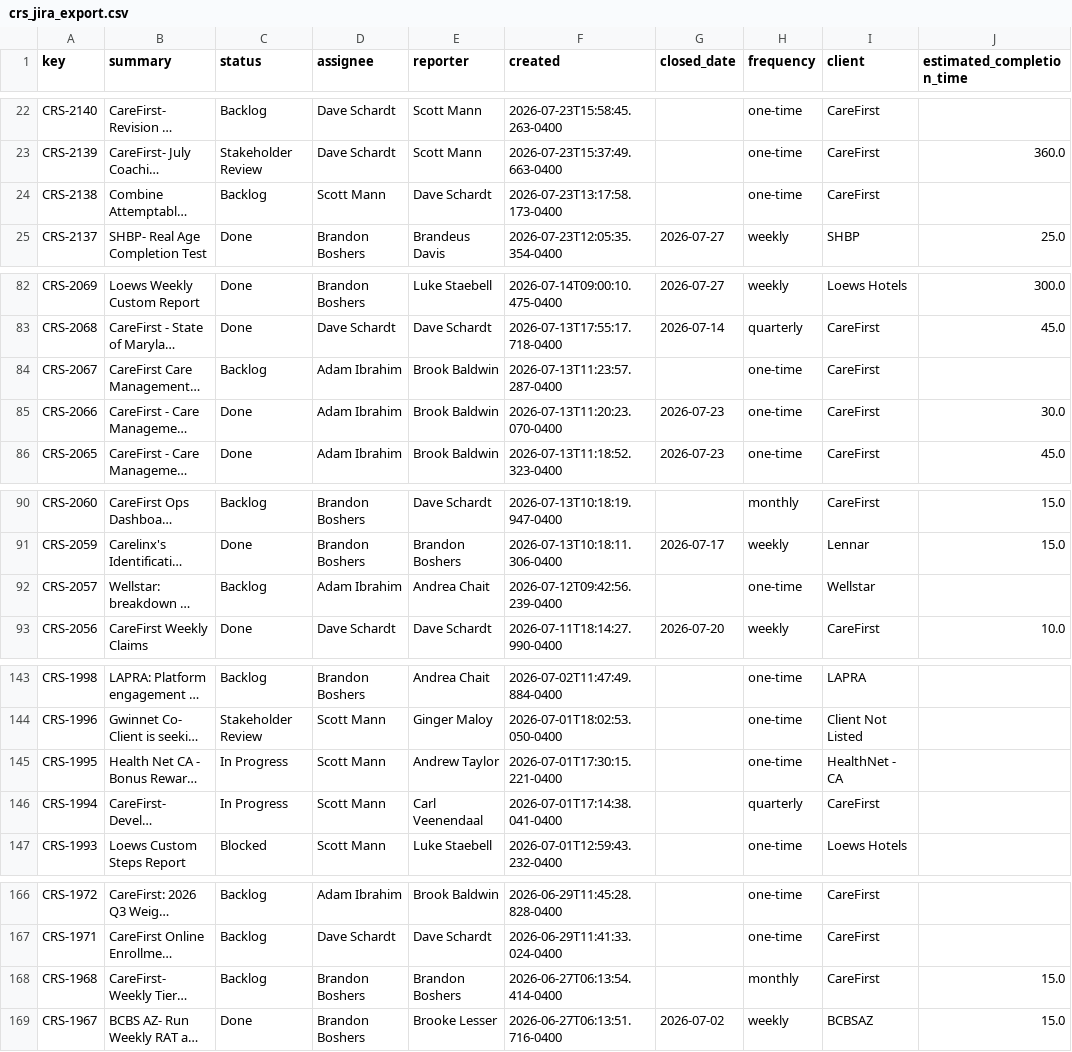
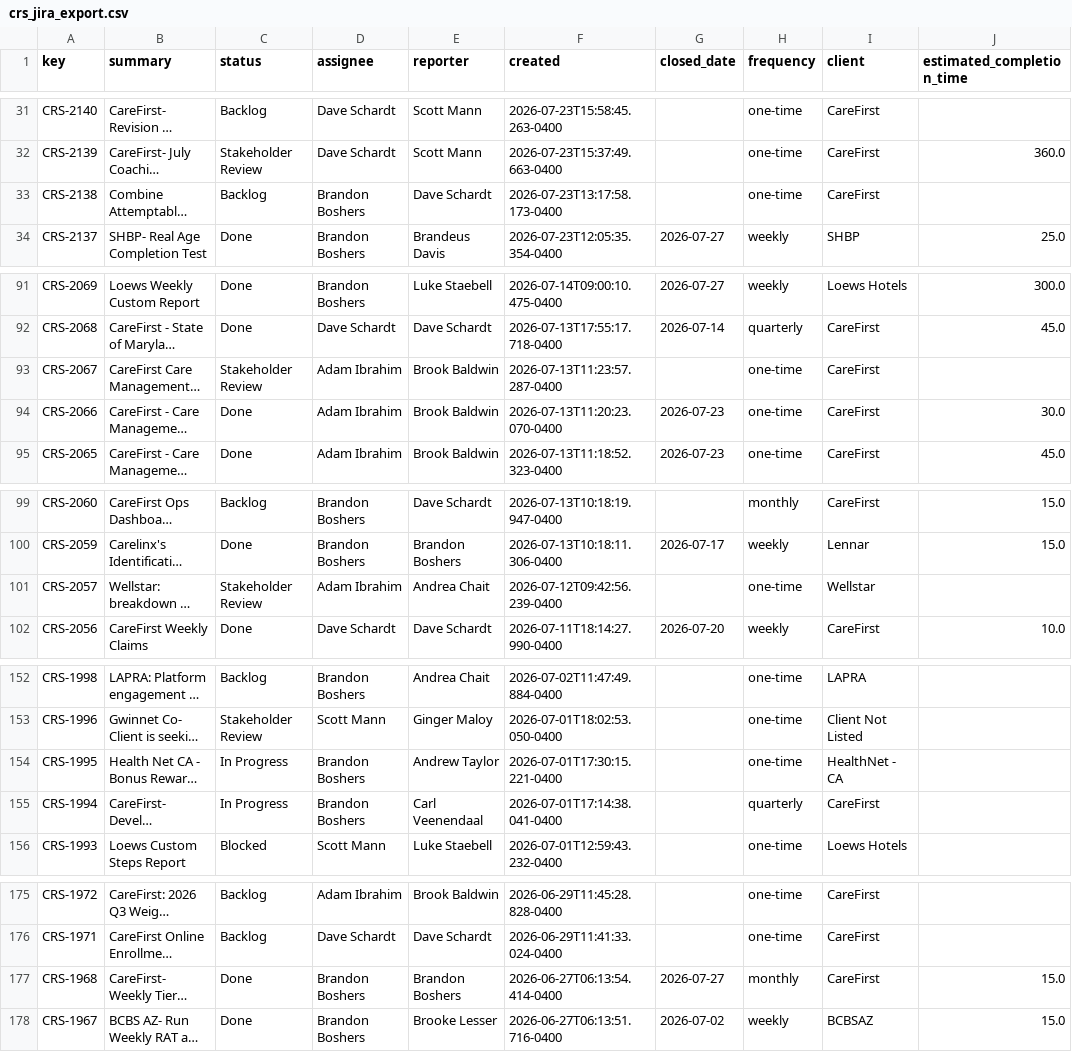
Before and after one commit to brandonboshers/crs-jira-dashboard, a CSV file: data/crs_jira_export.csv, drawn as a sheet; only a part is shown, gaps mark what is left out; long unchanged cells end in …; addresses are those after the commit; the diff covers the shown part only; the diff names each change by its address in the sheet, - before the commit and + after, or states it on an @@ line.

```diff
--- a/data/crs_jira_export.csv
+++ b/data/crs_jira_export.csv
-D33 (assignee): Scott Mann
+D33 (assignee): Brandon Boshers
-C93 (status): Backlog
+C93 (status): Stakeholder Review
-C101 (status): Backlog
+C101 (status): Stakeholder Review
-D154:D155 (assignee): Scott Mann
+D154:D155 (assignee): Brandon Boshers
-C177 (status): Backlog
+C177 (status): Done
-G177 (closed_date): (empty)
+G177 (closed_date): 2026-07-27
```
Also changed, not shown: 9 added rows and 14 edited cells elsewhere in this file.
